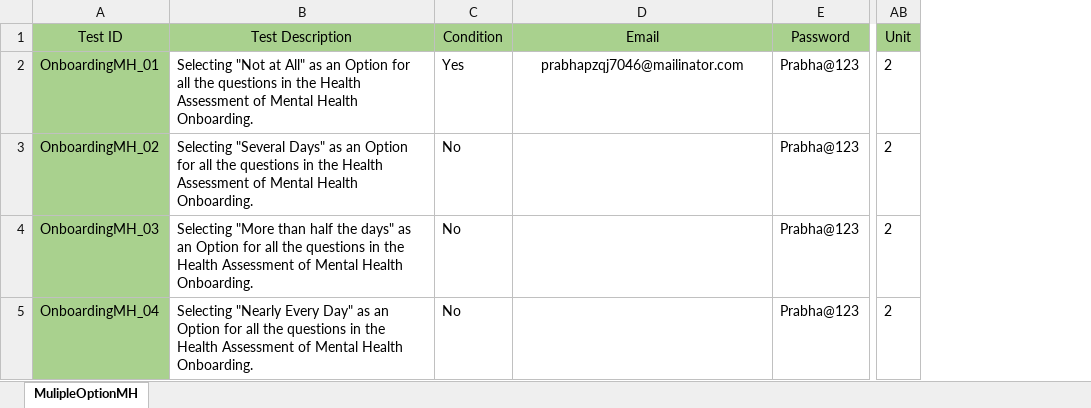
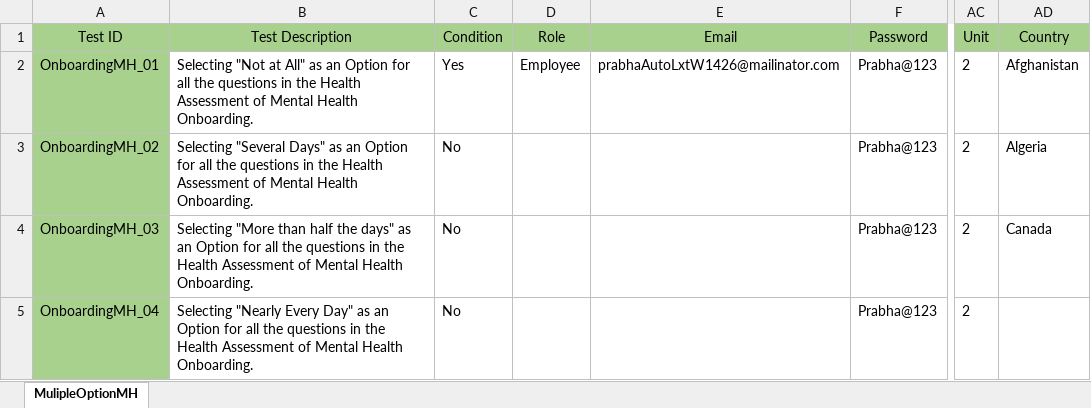
Before and after one commit to Balaji01234/Carepath-Mobile-Automation, an Excel workbook: dataFiles/onboarding/onboardingMH.xlsx, sheet MulipleOptionMH, drawn as a sheet; only a part is shown, gaps mark what is left out; values as stored, in another font and other column widths than the file's, no borders; addresses are those after the commit; the diff names each change by its address in the sheet, - before the commit and + after, or states it on an @@ line.

Commit message:
onboarding student user

```diff
--- a/dataFiles/onboarding/onboardingMH.xlsx (sheet MulipleOptionMH)
+++ b/dataFiles/onboarding/onboardingMH.xlsx (sheet MulipleOptionMH)
+column D (Role), row 2: Employee
+column AD (Country), rows 2-4: Afghanistan | Algeria | Canada
-E2 (Email): prabhapzqj7046@mailinator.com
+E2 (Email): prabhaAutoLxtW1426@mailinator.com
-E2 alignment: center
+E2 alignment: left
```
Also changed, not shown: 2 other files.
